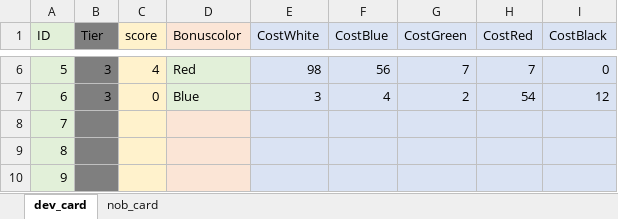
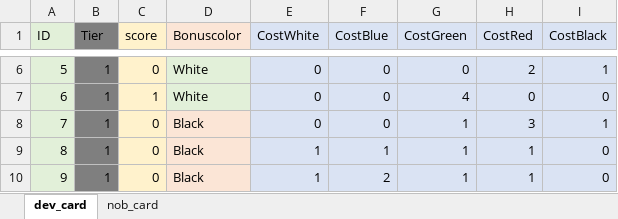
Before and after one commit to Hiwkowlnwza007/splendor-game, an Excel workbook: data_of_card.xlsx, sheet dev_card, drawn as a sheet; only a part is shown, gaps mark what is left out; values as stored, in another font and other column widths than the file's, no borders; the diff covers the shown part only; the diff names each change by its address in the sheet, - before the commit and + after, or states it on an @@ line.

Commit message:
tier1/2

```diff
--- a/data_of_card.xlsx (sheet dev_card)
+++ b/data_of_card.xlsx (sheet dev_card)
-B6:B7 (Tier): 3
+B6:B7 (Tier): 1
-C6 (score): 4
+C6 (score): 0
-D6 (Bonuscolor): Red
+D6 (Bonuscolor): White
-E6 (CostWhite): 98
+E6 (CostWhite): 0
-F6 (CostBlue): 56
+F6 (CostBlue): 0
-G6 (CostGreen): 7
+G6 (CostGreen): 0
-H6 (CostRed): 7
+H6 (CostRed): 2
-I6 (CostBlack): 0
+I6 (CostBlack): 1
-C7 (score): 0
+C7 (score): 1
-D7 (Bonuscolor): Blue
+D7 (Bonuscolor): White
-E7 (CostWhite): 3
+E7 (CostWhite): 0
-F7 (CostBlue): 4
+F7 (CostBlue): 0
-G7 (CostGreen): 2
+G7 (CostGreen): 4
-H7 (CostRed): 54
+H7 (CostRed): 0
-I7 (CostBlack): 12
+I7 (CostBlack): 0
-B8:B10 (Tier): (empty)
+B8:B10 (Tier): 1
-C8:C10 (score): (empty)
+C8:C10 (score): 0
-D8:D10 (Bonuscolor): (empty)
+D8:D10 (Bonuscolor): Black
-E8 (CostWhite): (empty)
+E8 (CostWhite): 0
-F8 (CostBlue): (empty)
+F8 (CostBlue): 0
-G8:G10 (CostGreen): (empty)
+G8:G10 (CostGreen): 1
-H8 (CostRed): (empty)
+H8 (CostRed): 3
-I8 (CostBlack): (empty)
+I8 (CostBlack): 1
-E9:E10 (CostWhite): (empty)
+E9:E10 (CostWhite): 1
-F9 (CostBlue): (empty)
+F9 (CostBlue): 1
-H9:H10 (CostRed): (empty)
+H9:H10 (CostRed): 1
-I9:I10 (CostBlack): (empty)
+I9:I10 (CostBlack): 0
-F10 (CostBlue): (empty)
+F10 (CostBlue): 2
```
Also changed, not shown: 115 edited cells elsewhere in this sheet, 6 other files.
